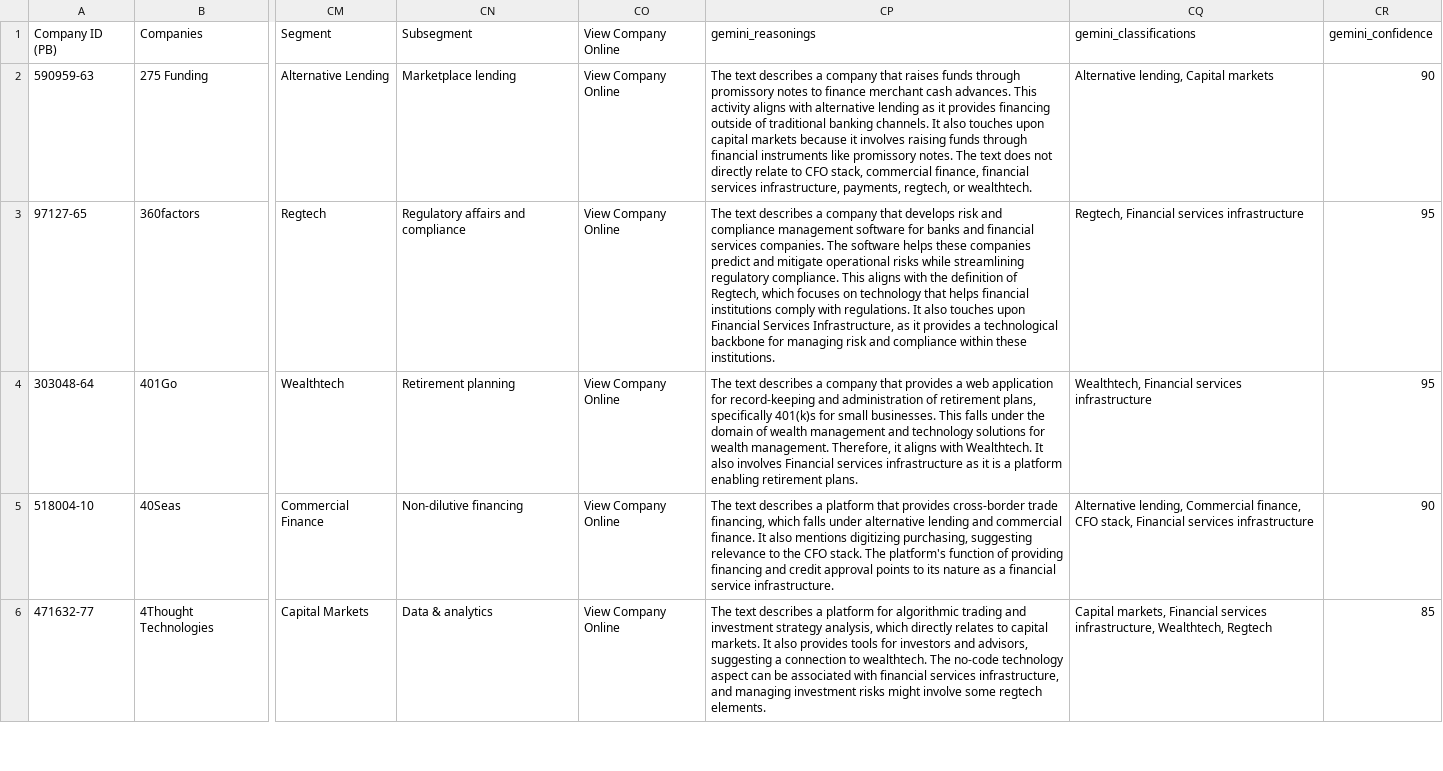
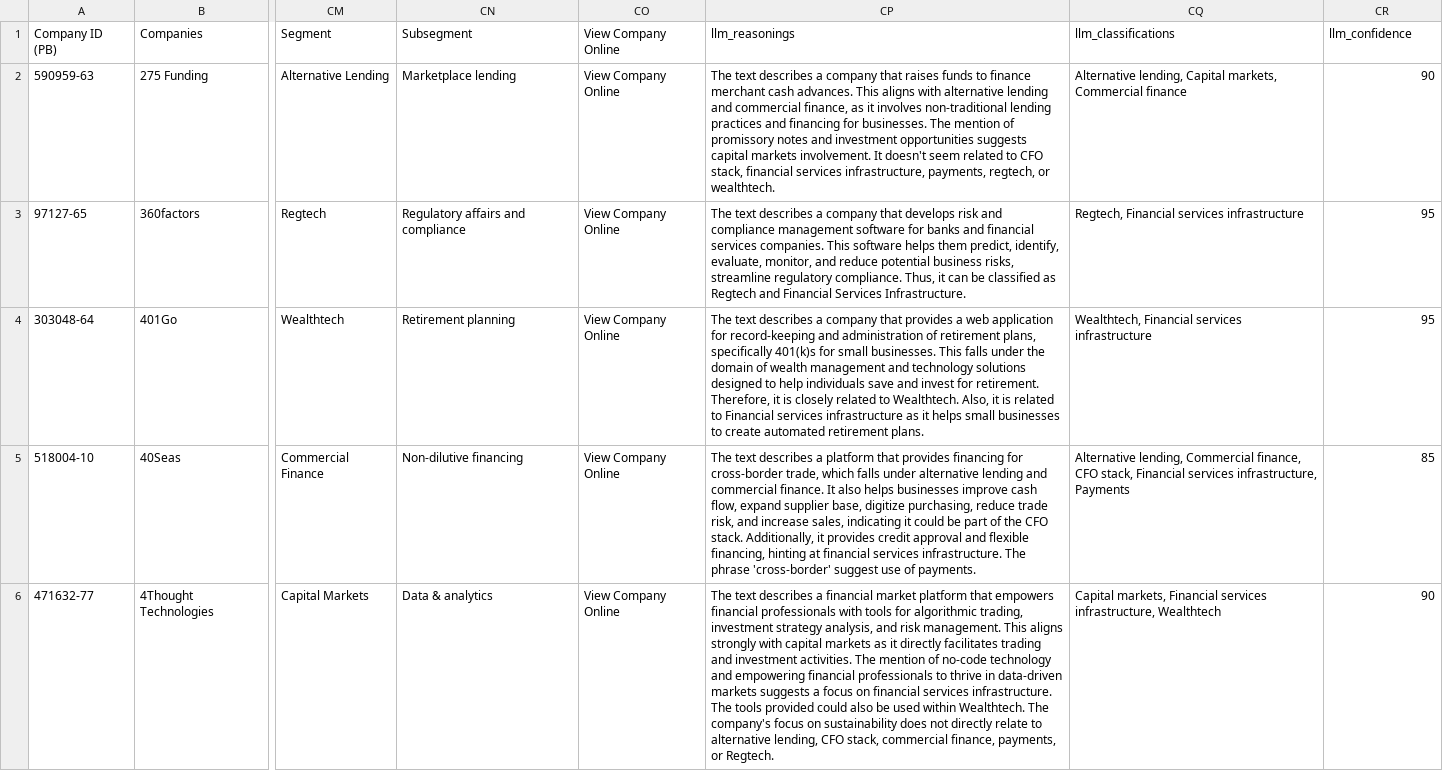
Before and after one commit to Maryland-State-Innovation-Team/LLM-Content-Coder, a CSV file: example_data/fintech_short_gemini_multi.csv, drawn as a sheet; only a part is shown, gaps mark what is left out; the diff covers the shown part only; the diff names each change by its address in the sheet, - before the commit and + after, or states it on an @@ line.

Commit message:
Re-run multi

```diff
--- a/example_data/fintech_short_gemini_multi.csv
+++ b/example_data/fintech_short_gemini_multi.csv
-CP1: gemini_reasonings
+CP1: llm_reasonings
-CQ1: gemini_classifications
+CQ1: llm_classifications
-CR1: gemini_confidence
+CR1: llm_confidence
-CP2 (llm_reasonings): …raises funds through promissory notes to finance merchant cash advances. This activity aligns with alternative lending as it provides financing outside of traditional banking channels. It also touches upon capital markets because it involves raising funds through financial instruments like promissory notes. The text does not directly relate to CFO stack, commercial finance, financial services…
+CP2 (llm_reasonings): …raises funds to finance merchant cash advances. This aligns with alternative lending and commercial finance, as it involves non-traditional lending practices and financing for businesses. The mention of promissory notes and investment opportunities suggests capital markets involvement. It doesn't seem related to CFO stack, financial services…
-CQ2 (llm_classifications): …lending, Capital markets
+CQ2 (llm_classifications): …lending, Capital markets, Commercial finance
-CP3 (llm_reasonings): …services companies. The software helps these companies predict and mitigate operational risks while streamlining regulatory compliance. This aligns with the definition of Regtech, which focuses on technology that helps financial institutions comply with regulations. It also touches upon Financial Services Infrastructure, as it provides a technological backbone for managing risk and compliance within these institutions.
+CP3 (llm_reasonings): …services companies. This software helps them predict, identify, evaluate, monitor, and reduce potential business risks, streamline regulatory compliance. Thus, it can be classified as Regtech and Financial Services Infrastructure.
-CP4 (llm_reasonings): …technology solutions for wealth management. Therefore, it aligns with Wealthtech. It also involves Financial services infrastructure as it is a platform enabling retirement plans.
+CP4 (llm_reasonings): …technology solutions designed to help individuals save and invest for retirement. Therefore, it is closely related to Wealthtech. Also, it is related to Financial services infrastructure as it helps small businesses to create automated retirement plans.
-CP5 (llm_reasonings): …that provides cross-border trade financing, which falls under alternative lending and commercial finance. It also mentions digitizing purchasing, suggesting relevance to the CFO stack. The platform's function of providing financing and credit approval points to its nature as a financial service infrastructure.
+CP5 (llm_reasonings): …that provides financing for cross-border trade, which falls under alternative lending and commercial finance. It also helps businesses improve cash flow, expand supplier base, digitize purchasing, reduce trade risk, and increase sales, indicating it could be part of the CFO stack. Additionally, it provides credit approval and flexible financing, hinting at financial services infrastructure. The phrase 'cross-border' suggest use of payments.
-CQ5 (llm_classifications): …Financial services infrastructure
+CQ5 (llm_classifications): …Financial services infrastructure, Payments
-CR5 (llm_confidence): 90
+CR5 (llm_confidence): 85
-CP6 (llm_reasonings): …describes a platform for algorithmic trading and investment strategy analysis, which directly relates to capital markets. It also provides tools for investors and advisors, suggesting a connection to wealthtech. The no-code technology aspect can be associated with financial services infrastructure, and managing investment risks might involve some regtech elements.
+CP6 (llm_reasonings): …describes a financial market platform that empowers financial professionals with tools for algorithmic trading, investment strategy analysis, and risk management. This aligns strongly with capital markets as it directly facilitates trading and investment activities. The mention of no-code technology and empowering financial professionals to thrive in data-driven markets suggests a focus on financial services infrastructure. The tools provided could also be used within Wealthtech. The company's focus on sustainability does not directly relate to alternative lending, CFO stack, commercial finance, payments, or Regtech.
-CQ6 (llm_classifications): …services infrastructure, Wealthtech, Regtech
+CQ6 (llm_classifications): …services infrastructure, Wealthtech
-CR6 (llm_confidence): 85
+CR6 (llm_confidence): 90
```
Also changed, not shown: 8 edited cells elsewhere in this file, 1 other file.
